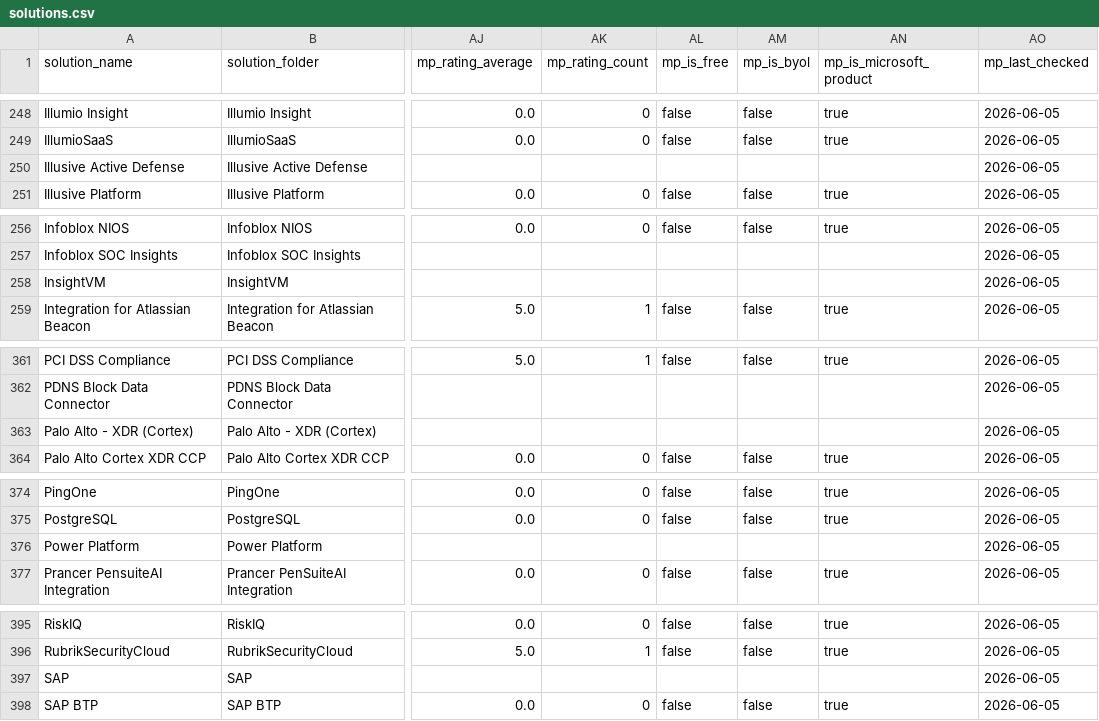
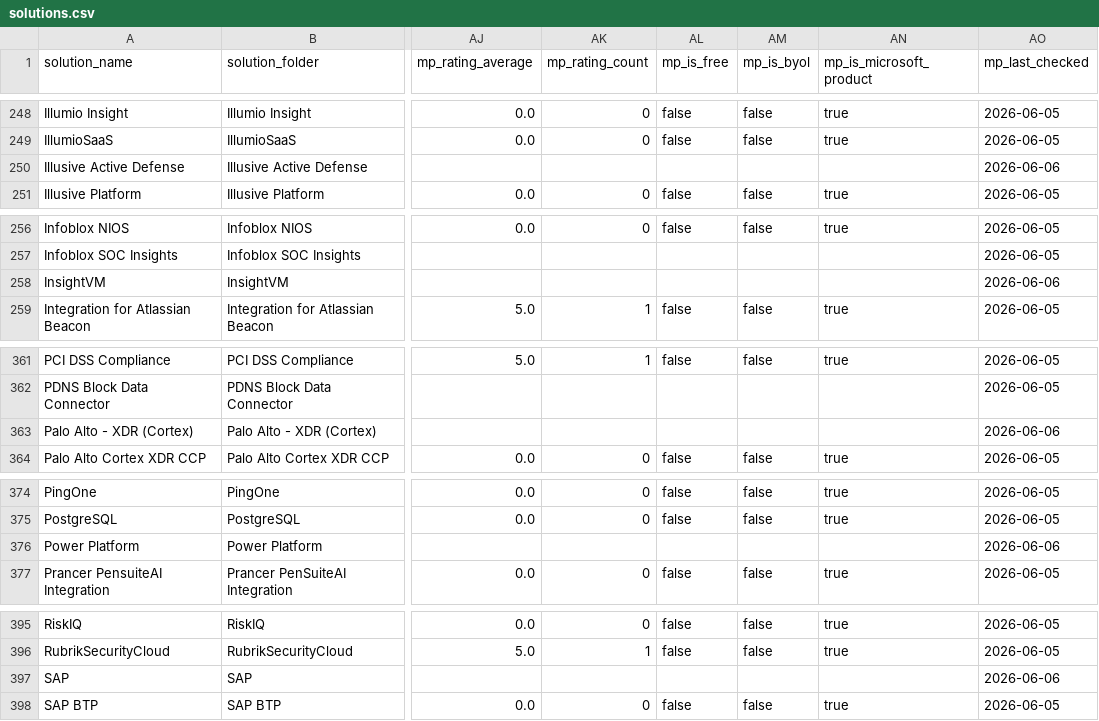
Before and after one commit to oshezaf/sentinelninja, a CSV file: Tools/Solutions Analyzer/solutions.csv, drawn as a sheet; only a part is shown, gaps mark what is left out; the diff covers the shown part only; the diff names each change by its address in the sheet, - before the commit and + after, or states it on an @@ line.

```diff
--- a/Tools/Solutions Analyzer/solutions.csv
+++ b/Tools/Solutions Analyzer/solutions.csv
-AO250 (mp_last_checked): 2026-06-05
+AO250 (mp_last_checked): 2026-06-06
-AO258 (mp_last_checked): 2026-06-05
+AO258 (mp_last_checked): 2026-06-06
-AO363 (mp_last_checked): 2026-06-05
+AO363 (mp_last_checked): 2026-06-06
-AO376 (mp_last_checked): 2026-06-05
+AO376 (mp_last_checked): 2026-06-06
-AO397 (mp_last_checked): 2026-06-05
+AO397 (mp_last_checked): 2026-06-06
```
Also changed, not shown: 13 edited cells elsewhere in this file, 55 other files.
